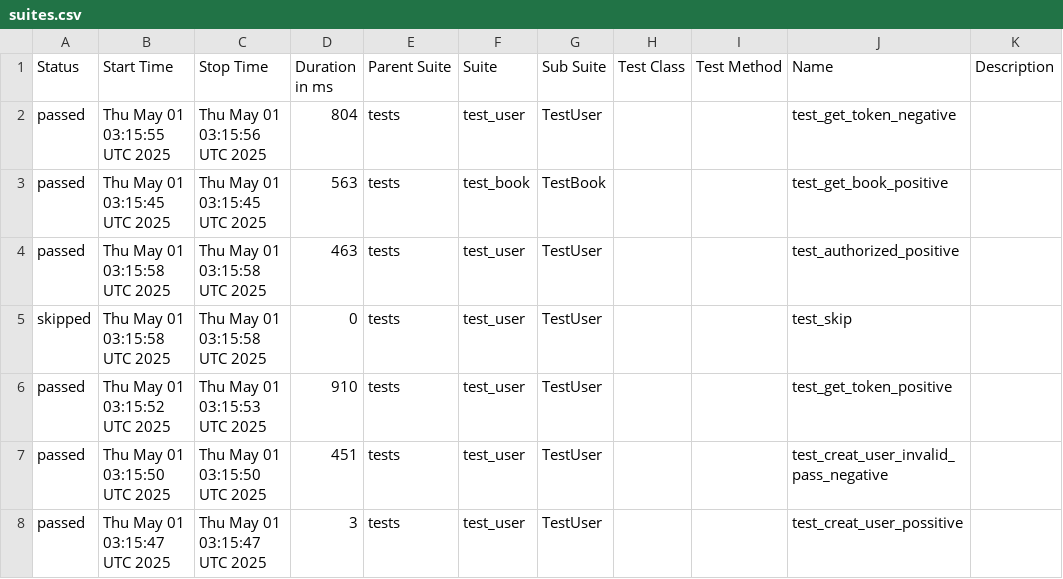
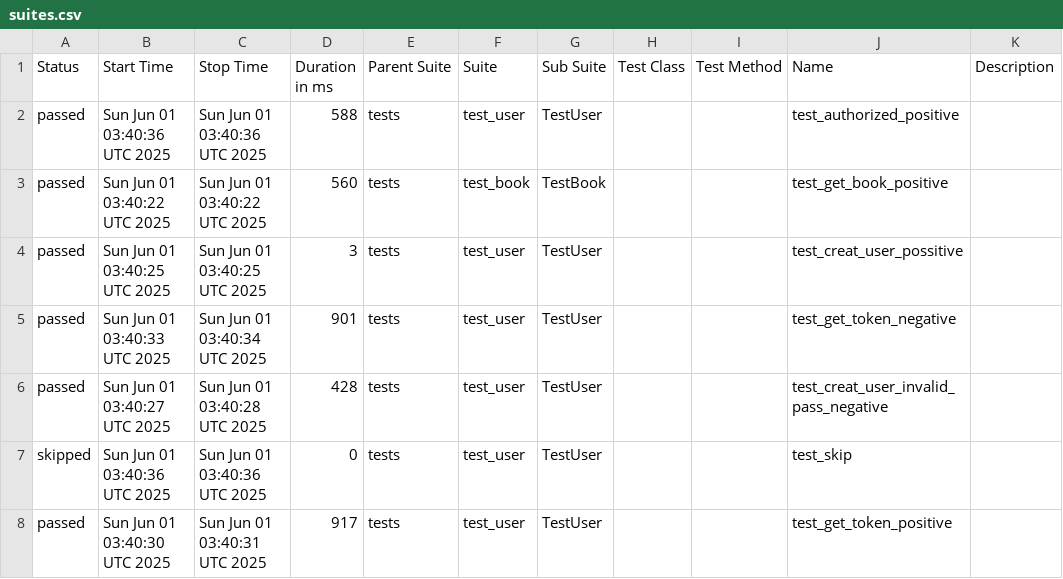
Before and after one commit to ngothikimthaoqb/pytest, a CSV file: data/suites.csv, drawn as a sheet.

```diff
--- a/data/suites.csv
+++ b/data/suites.csv
@@ -1,8 +1,8 @@
 "Status","Start Time","Stop Time","Duration in ms","Parent Suite","Suite","Sub Suite","Test Class","Test Method","Name","Description"
-"passed","Thu May 01 03:15:55 UTC 2025","Thu May 01 03:15:56 UTC 2025","804","tests","test_user","TestUser","","","test_get_token_negative",""
-"passed","Thu May 01 03:15:45 UTC 2025","Thu May 01 03:15:45 UTC 2025","563","tests","test_book","TestBook","","","test_get_book_positive",""
-"passed","Thu May 01 03:15:58 UTC 2025","Thu May 01 03:15:58 UTC 2025","463","tests","test_user","TestUser","","","test_authorized_positive",""
-"skipped","Thu May 01 03:15:58 UTC 2025","Thu May 01 03:15:58 UTC 2025","0","tests","test_user","TestUser","","","test_skip",""
-"passed","Thu May 01 03:15:52 UTC 2025","Thu May 01 03:15:53 UTC 2025","910","tests","test_user","TestUser","","","test_get_token_positive",""
-"passed","Thu May 01 03:15:50 UTC 2025","Thu May 01 03:15:50 UTC 2025","451","tests","test_user","TestUser","","","test_creat_user_invalid_pass_negative",""
-"passed","Thu May 01 03:15:47 UTC 2025","Thu May 01 03:15:47 UTC 2025","3","tests","test_user","TestUser","","","test_creat_user_possitive",""
+"passed","Sun Jun 01 03:40:36 UTC 2025","Sun Jun 01 03:40:36 UTC 2025","588","tests","test_user","TestUser","","","test_authorized_positive",""
+"passed","Sun Jun 01 03:40:22 UTC 2025","Sun Jun 01 03:40:22 UTC 2025","560","tests","test_book","TestBook","","","test_get_book_positive",""
+"passed","Sun Jun 01 03:40:25 UTC 2025","Sun Jun 01 03:40:25 UTC 2025","3","tests","test_user","TestUser","","","test_creat_user_possitive",""
+"passed","Sun Jun 01 03:40:33 UTC 2025","Sun Jun 01 03:40:34 UTC 2025","901","tests","test_user","TestUser","","","test_get_token_negative",""
+"passed","Sun Jun 01 03:40:27 UTC 2025","Sun Jun 01 03:40:28 UTC 2025","428","tests","test_user","TestUser","","","test_creat_user_invalid_pass_negative",""
+"skipped","Sun Jun 01 03:40:36 UTC 2025","Sun Jun 01 03:40:36 UTC 2025","0","tests","test_user","TestUser","","","test_skip",""
+"passed","Sun Jun 01 03:40:30 UTC 2025","Sun Jun 01 03:40:31 UTC 2025","917","tests","test_user","TestUser","","","test_get_token_positive",""
```
Also changed, not shown: 27 other files.
